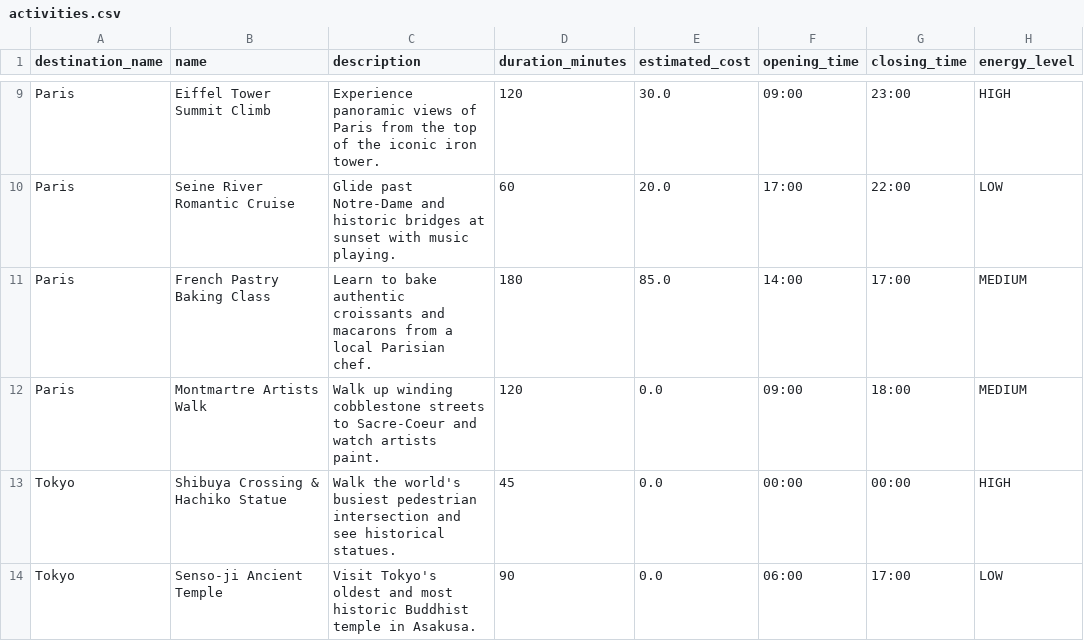
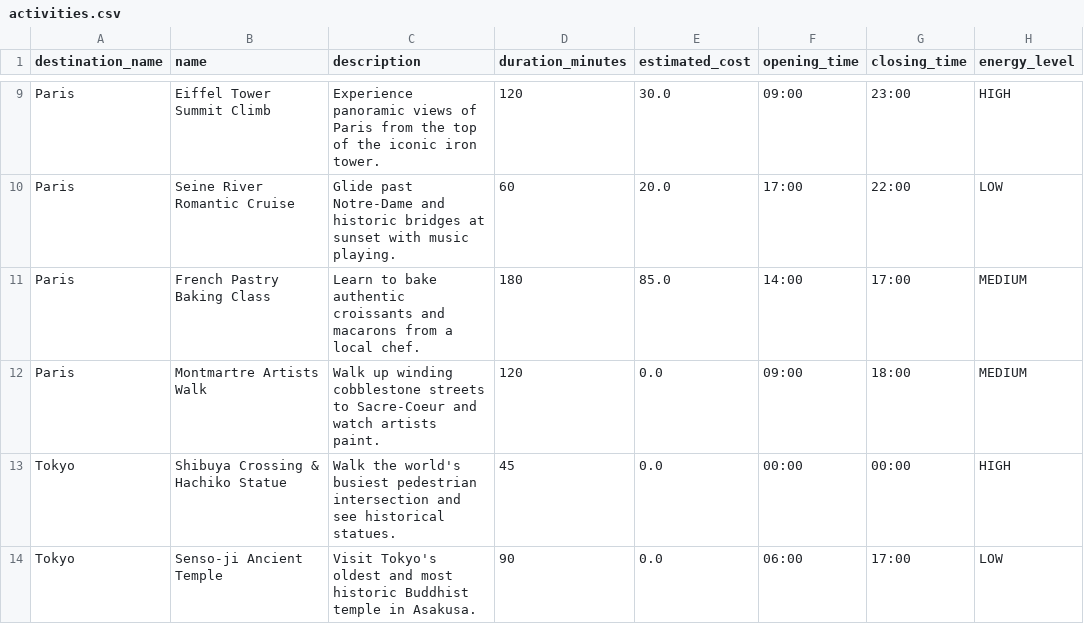
Before and after one commit to NAVFIA/Triptune, a CSV file: src/main/resources/data/activities.csv, drawn as a sheet; only a part is shown, gaps mark what is left out; the diff covers the shown part only; the diff names each change by its address in the sheet, - before the commit and + after, or states it on an @@ line.

```diff
--- a/src/main/resources/data/activities.csv
+++ b/src/main/resources/data/activities.csv
-C11 (description): …a local Parisian chef.
+C11 (description): …a local chef.
```
Also changed, not shown: 40 edited cells elsewhere in this file, src/main/resources/data/destinations.csv, 19 other files.
